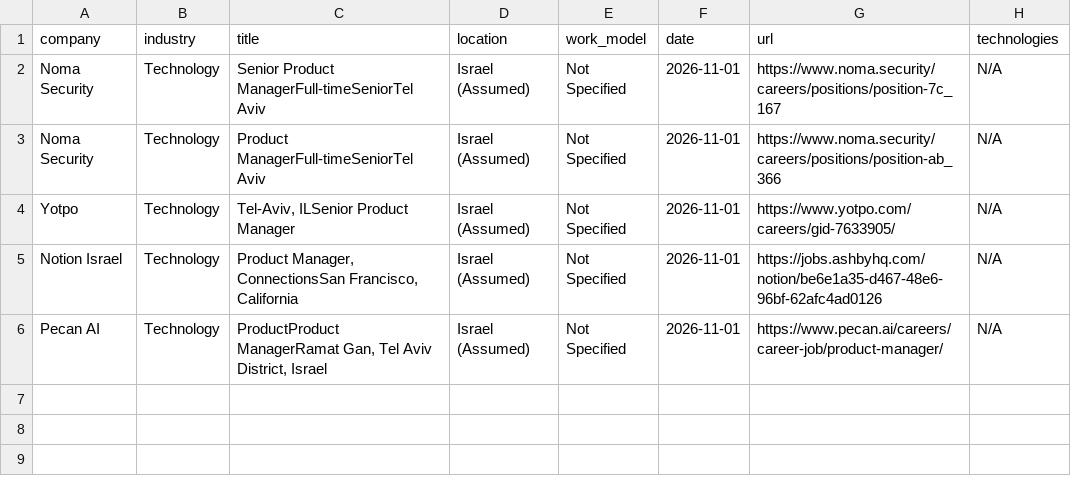
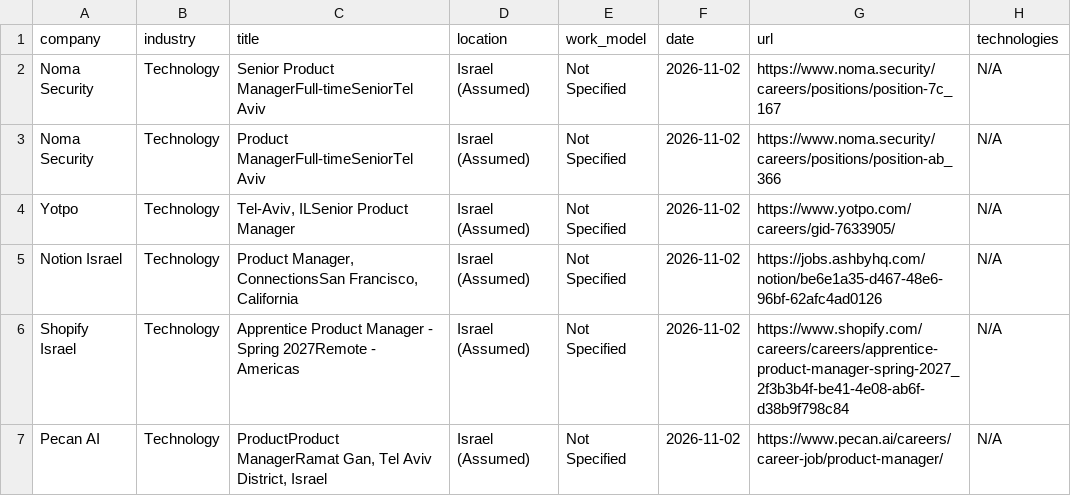
Before and after one commit to SKleeblatt/Kleeblatt-job-board, a CSV file: jobs/product.csv, drawn as a sheet.

```diff
--- a/jobs/product.csv
+++ b/jobs/product.csv
@@ -1,6 +1,7 @@
 company,industry,title,location,work_model,date,url,technologies
-Noma Security,Technology,Senior Product ManagerFull-timeSeniorTel Aviv,Israel (Assumed),Not Specified,2026-11-01,https://www.noma.security/careers/positions/position-7c_167,N/A
-Noma Security,Technology,Product ManagerFull-timeSeniorTel Aviv,Israel (Assumed),Not Specified,2026-11-01,https://www.noma.security/careers/positions/position-ab_366,N/A
-Yotpo,Technology,"Tel-Aviv, ILSenior Product Manager",Israel (Assumed),Not Specified,2026-11-01,https://www.yotpo.com/careers/gid-7633905/,N/A
-Notion Israel,Technology,"Product Manager, ConnectionsSan Francisco, California",Israel (Assumed),Not Specified,2026-11-01,https://jobs.ashbyhq.com/notion/be6e1a35-d467-48e6-96bf-62afc4ad0126,N/A
-Pecan AI,Technology,"ProductProduct ManagerRamat Gan, Tel Aviv District, Israel",Israel (Assumed),Not Specified,2026-11-01,https://www.pecan.ai/careers/career-job/product-manager/,N/A
+Noma Security,Technology,Senior Product ManagerFull-timeSeniorTel Aviv,Israel (Assumed),Not Specified,2026-11-02,https://www.noma.security/careers/positions/position-7c_167,N/A
+Noma Security,Technology,Product ManagerFull-timeSeniorTel Aviv,Israel (Assumed),Not Specified,2026-11-02,https://www.noma.security/careers/positions/position-ab_366,N/A
+Yotpo,Technology,"Tel-Aviv, ILSenior Product Manager",Israel (Assumed),Not Specified,2026-11-02,https://www.yotpo.com/careers/gid-7633905/,N/A
+Notion Israel,Technology,"Product Manager, ConnectionsSan Francisco, California",Israel (Assumed),Not Specified,2026-11-02,https://jobs.ashbyhq.com/notion/be6e1a35-d467-48e6-96bf-62afc4ad0126,N/A
+Shopify Israel,Technology,Apprentice Product Manager - Spring 2027Remote - Americas,Israel (Assumed),Not Specified,2026-11-02,https://www.shopify.com/careers/careers/apprentice-product-manager-spring-2027_2f3b3b4f-be41-4e08-ab6f-d38b9f798c84,N/A
+Pecan AI,Technology,"ProductProduct ManagerRamat Gan, Tel Aviv District, Israel",Israel (Assumed),Not Specified,2026-11-02,https://www.pecan.ai/careers/career-job/product-manager/,N/A
```
Also changed, not shown: jobs/data.csv, jobs/fullstack.csv, 15 other files.
